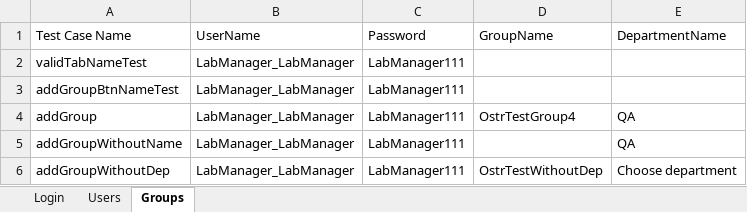
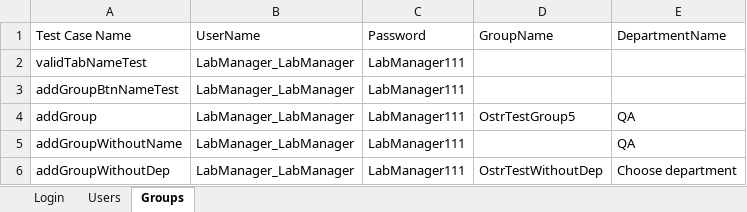
Before and after one commit to alexandraOstrizhnaya/khppp-test-framework, an Excel workbook: khppp/testData.xlsx, sheet Groups, drawn as a sheet; values as stored, in another font and other column widths than the file's, no borders; the diff names each change by its address in the sheet, - before the commit and + after, or states it on an @@ line.

Commit message:
tests for groups update

```diff
--- a/khppp/testData.xlsx (sheet Groups)
+++ b/khppp/testData.xlsx (sheet Groups)
-D4: OstrTestGroup4
+D4: OstrTestGroup5
```
Also changed, not shown: sheet Login, 2 other files.
